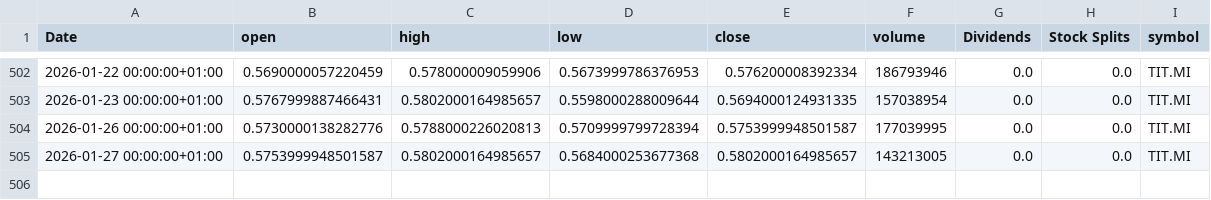
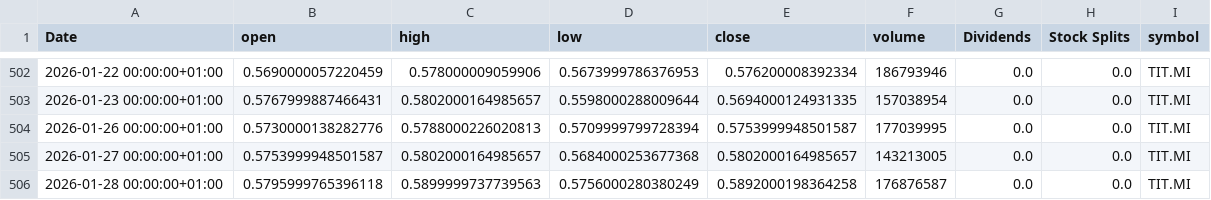
Before and after one commit to valeriofaggi/TradingClaude, a CSV file: data/TIT_MI_historical.csv, drawn as a sheet; only a part is shown, gaps mark what is left out; the diff names each change by its address in the sheet, - before the commit and + after, or states it on an @@ line.

```diff
--- a/data/TIT_MI_historical.csv
+++ b/data/TIT_MI_historical.csv
+row 506: 2026-01-28 00:00:00+01:00 | 0.5795999765396118 | 0.5899999737739563 | 0.5756000280380249 | 0.5892000198364258 | 176876587 | 0.0 | 0.0 | TIT.MI
```
Also changed, not shown: data/A2A_MI_historical.csv, data/BAMI_MI_historical.csv, 7 other files.
